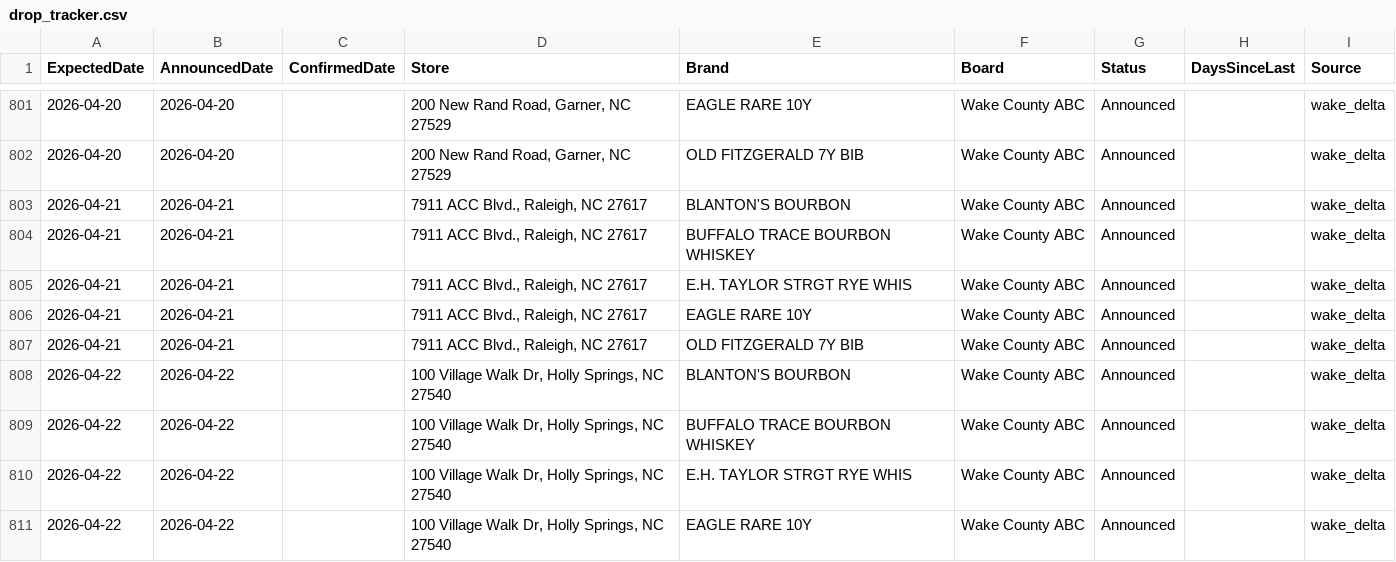
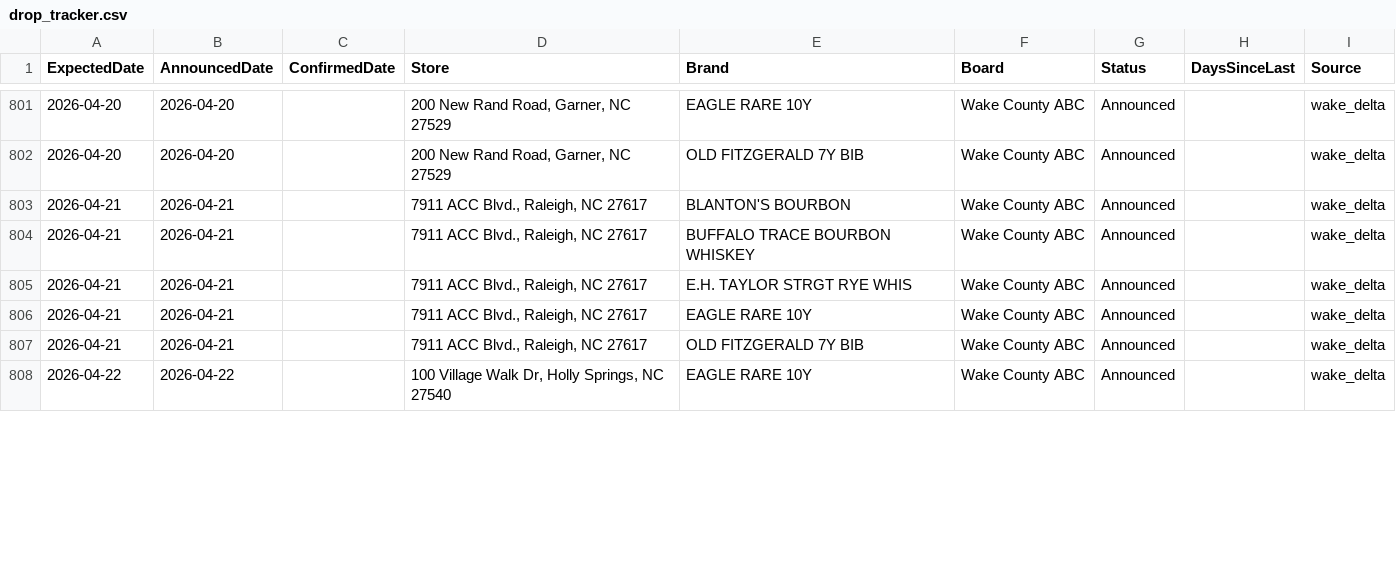
Before and after one commit to bourbonhunter/bourbon-pourcast-frontend, a CSV file: drop_tracker.csv, drawn as a sheet; only a part is shown, gaps mark what is left out; removed rows and columns are numbered as before the commit, all else as after; the diff covers the shown part only; the diff names each change by its address in the sheet, - before the commit and + after, or states it on an @@ line.

```diff
--- a/drop_tracker.csv
+++ b/drop_tracker.csv
-row 808: 2026-04-22 | 2026-04-22 |  | 100 Village Walk Dr, Holly Springs, NC 27540 | BLANTON'S BOURBON | Wake County ABC | Announced |  | wake_delta
-row 809: 2026-04-22 | 2026-04-22 |  | 100 Village Walk Dr, Holly Springs, NC 27540 | BUFFALO TRACE BOURBON WHISKEY | Wake County ABC | Announced |  | wake_delta
-row 810: 2026-04-22 | 2026-04-22 |  | 100 Village Walk Dr, Holly Springs, NC 27540 | E.H. TAYLOR STRGT RYE WHIS | Wake County ABC | Announced |  | wake_delta
```
Also changed, not shown: 3 added rows and 36 edited cells elsewhere in this file, drop_history.csv, 2 other files.
